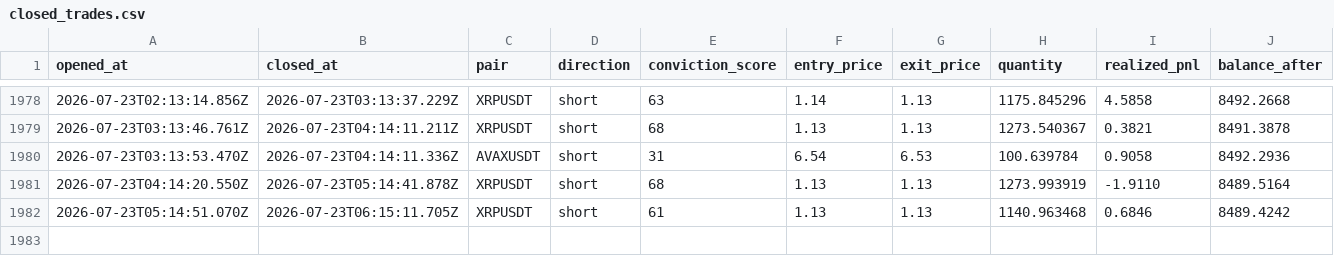
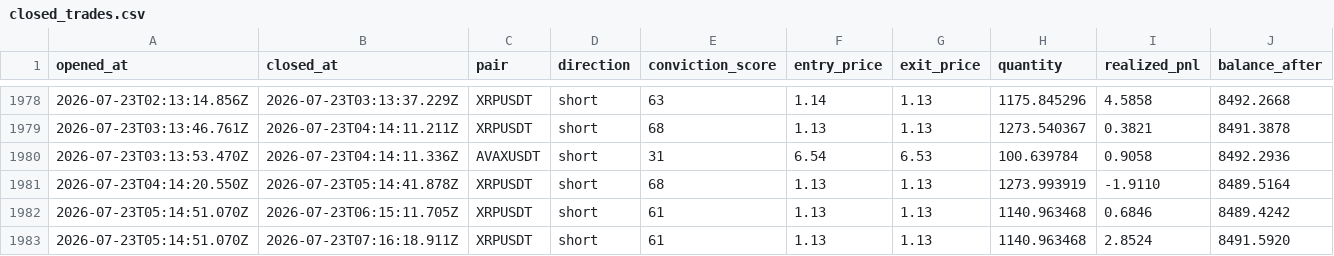
Before and after one commit to wisdomkings001/continuity, a CSV file: agent/data/closed_trades.csv, drawn as a sheet; only a part is shown, gaps mark what is left out.

Commit message:
Continuity P&L sync — 2026-07-23T08:16:18.916Z

```diff
--- a/agent/data/closed_trades.csv
+++ b/agent/data/closed_trades.csv
@@ -1982 +1982,2 @@ opened_at,closed_at,pair,direction,conviction_score,entry_price,exit_price,quant
 2026-07-23T05:14:51.070Z,2026-07-23T06:15:11.705Z,XRPUSDT,short,61,1.13,1.13,1140.963468,0.6846,8489.4242
+2026-07-23T05:14:51.070Z,2026-07-23T07:16:18.911Z,XRPUSDT,short,61,1.13,1.13,1140.963468,2.8524,8491.5920
```
